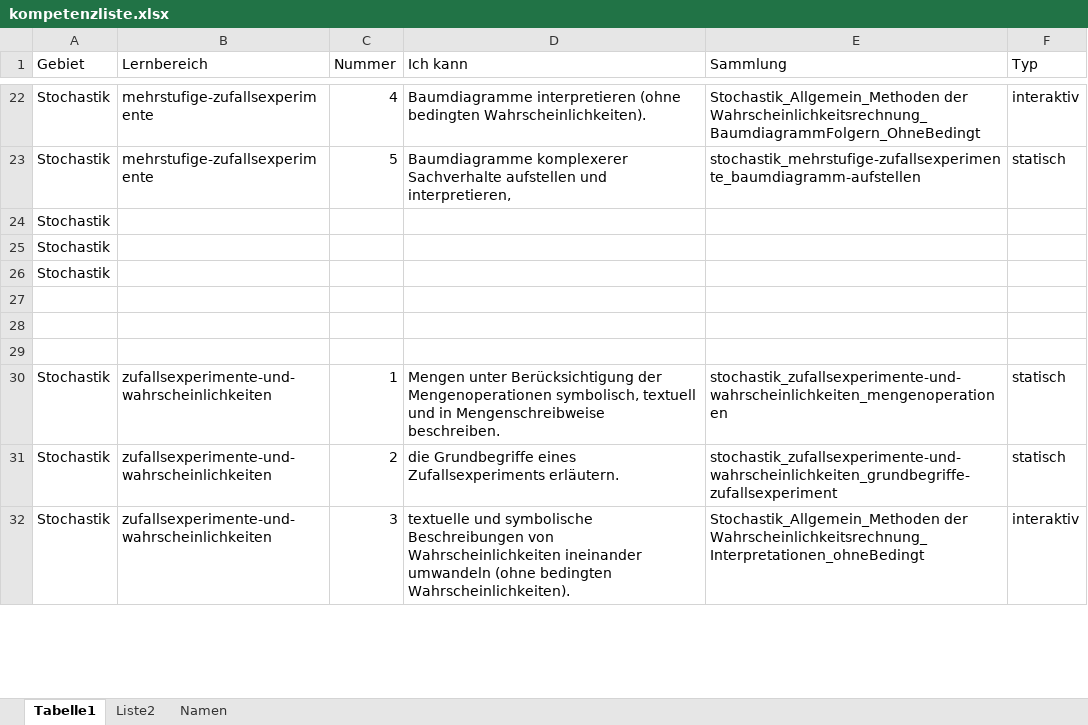
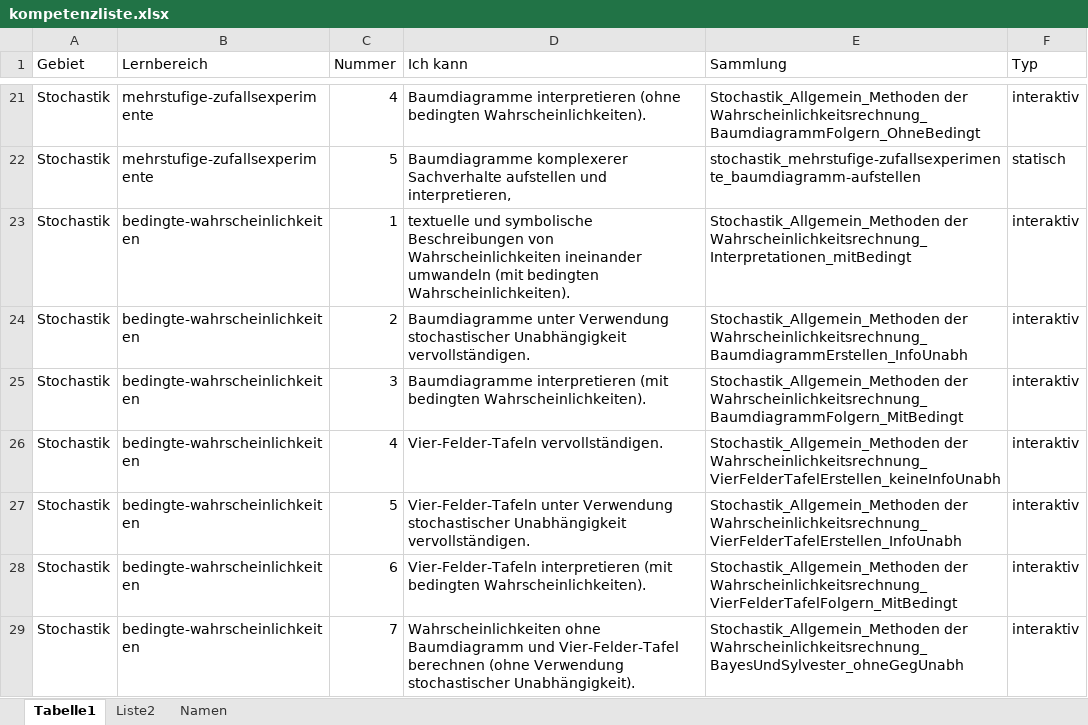
Before and after one commit to MatheDoc/mathechecks, an Excel workbook: kompetenzliste.xlsx, sheet Tabelle1, drawn as a sheet; only a part is shown, gaps mark what is left out; the shorter side is filled out with more unchanged rows; values as stored, in another font and other column widths than the file's, no borders; table styles not drawn; removed rows and columns are numbered as before the commit, all else as after; the diff covers the shown part only; the diff names each change by its address in the sheet, - before the commit and + after, or states it on an @@ line.

```diff
--- a/kompetenzliste.xlsx (sheet Tabelle1)
+++ b/kompetenzliste.xlsx (sheet Tabelle1)
-row 24: Stochastik
-row 25: Stochastik
-row 26: Stochastik
+row 23: Stochastik | bedingte-wahrscheinlichkeiten | 1 | textuelle und symbolische Beschreibungen von Wahrscheinlichkeiten ineinander umwandeln (mit bedingten Wahrscheinlichkeiten). | Stochastik_Allgemein_Methoden der Wahrscheinlichkeitsrechnung_Interpretationen_mitBedingt | interaktiv
+row 24: Stochastik | bedingte-wahrscheinlichkeiten | 2 | Baumdiagramme unter Verwendung stochastischer Unabhängigkeit vervollständigen. | Stochastik_Allgemein_Methoden der Wahrscheinlichkeitsrechnung_BaumdiagrammErstellen_InfoUnabh | interaktiv
+row 25: Stochastik | bedingte-wahrscheinlichkeiten | 3 | Baumdiagramme interpretieren (mit bedingten Wahrscheinlichkeiten). | Stochastik_Allgemein_Methoden der Wahrscheinlichkeitsrechnung_BaumdiagrammFolgern_MitBedingt | interaktiv
+row 26: Stochastik | bedingte-wahrscheinlichkeiten | 4 | Vier-Felder-Tafeln vervollständigen. | Stochastik_Allgemein_Methoden der Wahrscheinlichkeitsrechnung_VierFelderTafelErstellen_keineInfoUnabh | interaktiv
+row 27: Stochastik | bedingte-wahrscheinlichkeiten | 5 | Vier-Felder-Tafeln unter Verwendung stochastischer Unabhängigkeit vervollständigen. | Stochastik_Allgemein_Methoden der Wahrscheinlichkeitsrechnung_VierFelderTafelErstellen_InfoUnabh | interaktiv
+row 28: Stochastik | bedingte-wahrscheinlichkeiten | 6 | Vier-Felder-Tafeln interpretieren (mit bedingten Wahrscheinlichkeiten). | Stochastik_Allgemein_Methoden der Wahrscheinlichkeitsrechnung_VierFelderTafelFolgern_MitBedingt | interaktiv
+row 29: Stochastik | bedingte-wahrscheinlichkeiten | 7 | Wahrscheinlichkeiten ohne Baumdiagramm und Vier-Felder-Tafel berechnen (ohne Verwendung stochastischer Unabhängigkeit). | Stochastik_Allgemein_Methoden der Wahrscheinlichkeitsrechnung_BayesUndSylvester_ohneGegUnabh | interaktiv
```
Also changed, not shown: 3 added rows, 1 removed row and cell formats elsewhere in this sheet, 8 other files.
